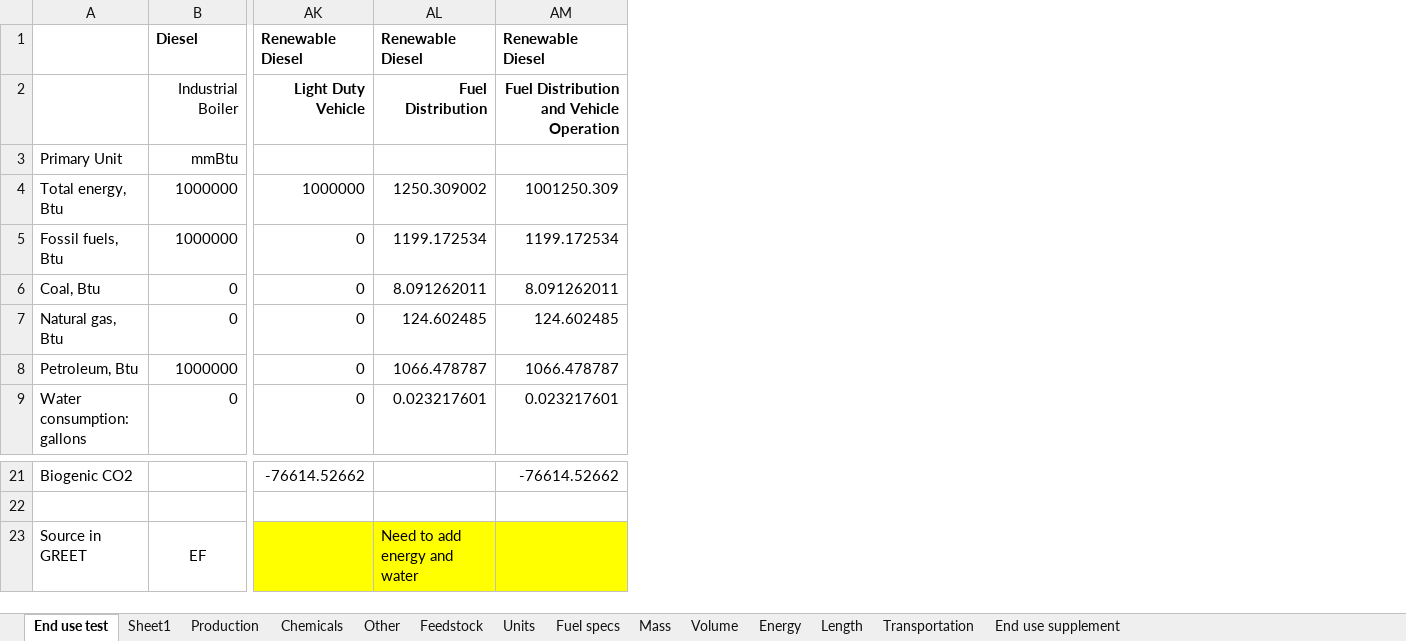
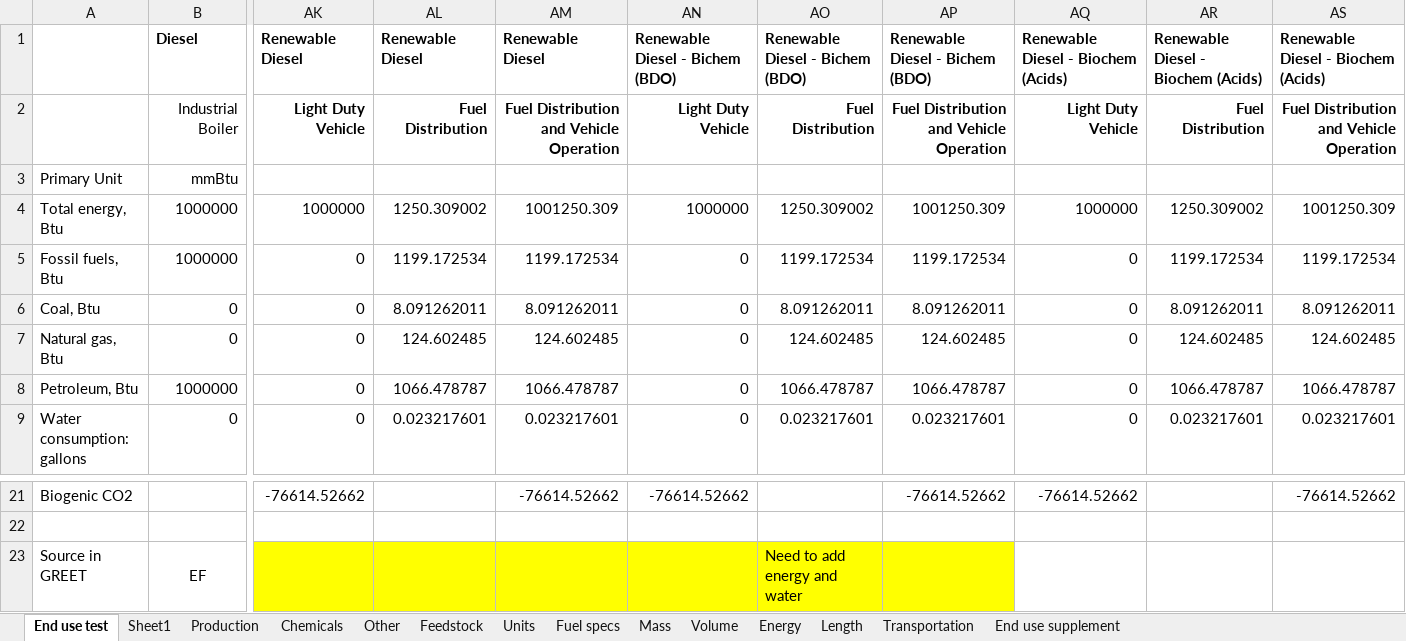
Before and after one commit to olw0905/Interactive-SCSA_Dash, an Excel workbook: Lookup table_prototyping.xlsx, sheet End use test, drawn as a sheet; only a part is shown, gaps mark what is left out; values as stored, in another font and other column widths than the file's, no borders; the diff names each change by its address in the sheet, - before the commit and + after, or states it on an @@ line.

Commit message:
Added biochem via acids and sludge HTL with NH3 removal

```diff
--- a/Lookup table_prototyping.xlsx (sheet End use test)
+++ b/Lookup table_prototyping.xlsx (sheet End use test)
+column AN, rows 1-9: Renewable Diesel - Bichem (BDO) | Light Duty Vehicle |  | 1000000 | 0 | 0 | 0 | 0 | 0; row 21: -76614.52662
+column AO, rows 1-9: Renewable Diesel - Bichem (BDO) | Fuel Distribution |  | 1250.309002 | 1199.172534 | 8.091262011 | 124.602485 | 1066.478787 | 0.023217601; row 23: Need to add energy and water
+column AP, rows 1-9: Renewable Diesel - Bichem (BDO) | Fuel Distribution and Vehicle Operation |  | 1001250.309 | 1199.172534 | 8.091262011 | 124.602485 | 1066.478787 | 0.023217601; row 21: -76614.52662
+column AQ, rows 1-9: Renewable Diesel - Biochem (Acids) | Light Duty Vehicle |  | 1000000 | 0 | 0 | 0 | 0 | 0; row 21: -76614.52662
+column AR, rows 1-9: Renewable Diesel - Biochem (Acids) | Fuel Distribution |  | 1250.309002 | 1199.172534 | 8.091262011 | 124.602485 | 1066.478787 | 0.023217601
+column AS, rows 1-9: Renewable Diesel - Biochem (Acids) | Fuel Distribution and Vehicle Operation |  | 1001250.309 | 1199.172534 | 8.091262011 | 124.602485 | 1066.478787 | 0.023217601; row 21: -76614.52662
-AL23: Need to add energy and water
+AL23: (empty)
```
Also changed, not shown: sheet Production, sheet Fuel specs, 15 other files.
